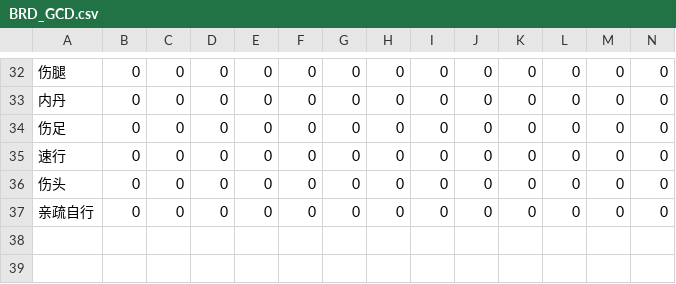
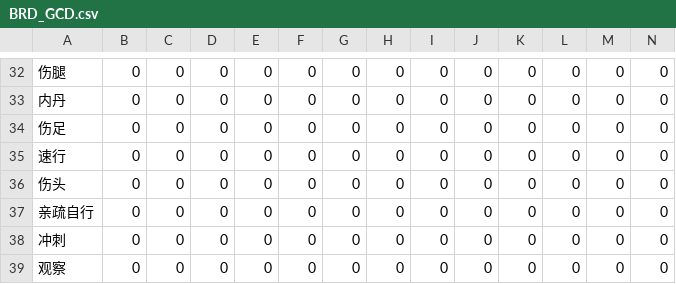
Before and after one commit to SheldonHoo233/Final_Fantasy_XIV_CSV, a CSV file: Skills/BRD_GCD.csv, drawn as a sheet; only a part is shown, gaps mark what is left out; rows hold the shown columns only; the diff names each change by its address in the sheet, - before the commit and + after, or states it on an @@ line.

```diff
--- a/Skills/BRD_GCD.csv
+++ b/Skills/BRD_GCD.csv
+row 38: 冲刺 | 0 | 0 | 0 | 0 | 0 | 0 | 0 | 0 | 0 | 0 | 0 | 0 | 0
+row 39: 观察 | 0 | 0 | 0 | 0 | 0 | 0 | 0 | 0 | 0 | 0 | 0 | 0 | 0
```
Also changed, not shown: Skills/BRD_Charge.csv, Skills/BRD_Recast.csv, 2 other files.
